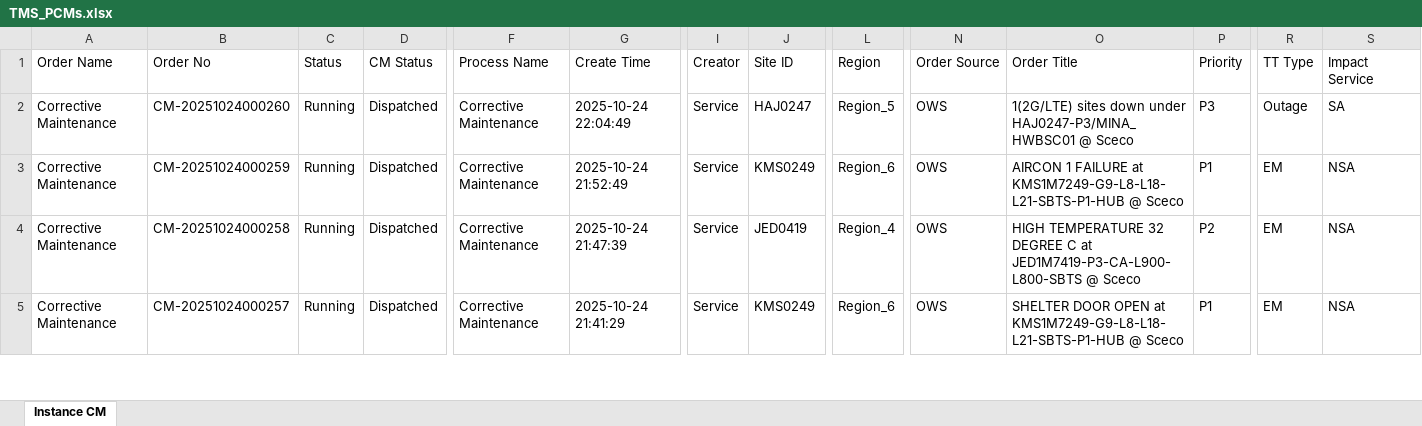
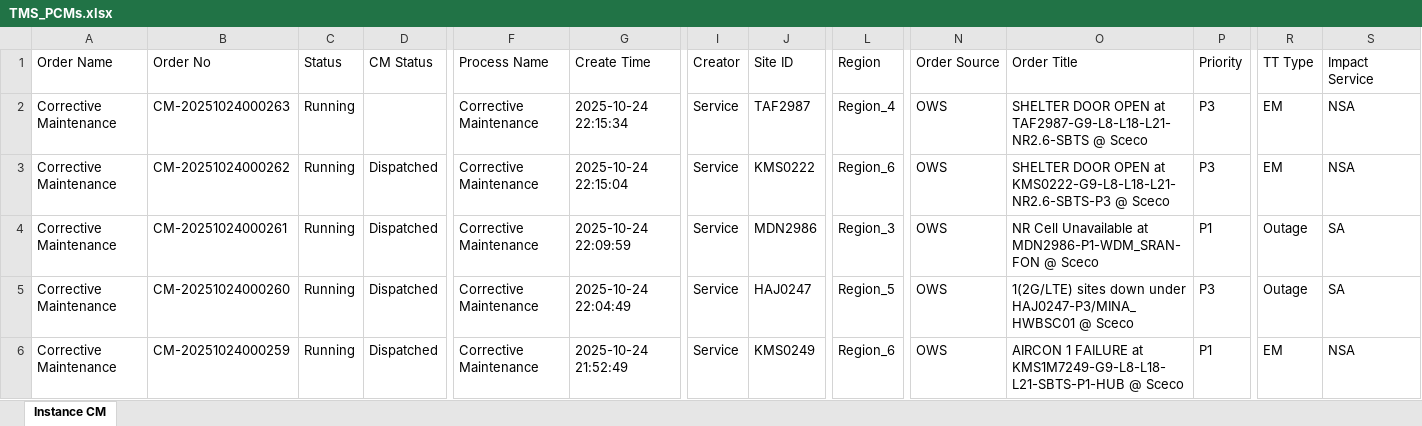
Before and after one commit to decosaro/tms_running, an Excel workbook: TMS_PCMs.xlsx, sheet Instance CM, drawn as a sheet; only a part is shown, gaps mark what is left out; the shorter side is filled out with more unchanged rows; values as stored, in another font and other column widths than the file's, no borders; rows hold the shown columns only; the diff names each change by its address in the sheet, - before the commit and + after, or states it on an @@ line.

Commit message:
Updated TMS_PCMs.xlsx from OneDrive

```diff
--- a/TMS_PCMs.xlsx (sheet Instance CM)
+++ b/TMS_PCMs.xlsx (sheet Instance CM)
+row 2: Corrective Maintenance | CM-20251024000263 | Running |  | Corrective Maintenance | 2025-10-24 22:15:34 | Service | TAF2987 | Region_4 | OWS | SHELTER DOOR OPEN at TAF2987-G9-L8-L18-L21-NR2.6-SBTS @ Sceco | P3 | EM | NSA
+row 3: Corrective Maintenance | CM-20251024000262 | Running | Dispatched | Corrective Maintenance | 2025-10-24 22:15:04 | Service | KMS0222 | Region_6 | OWS | SHELTER DOOR OPEN at KMS0222-G9-L8-L18-L21-NR2.6-SBTS-P3 @ Sceco | P3 | EM | NSA
+row 4: Corrective Maintenance | CM-20251024000261 | Running | Dispatched | Corrective Maintenance | 2025-10-24 22:09:59 | Service | MDN2986 | Region_3 | OWS | NR Cell Unavailable at MDN2986-P1-WDM_SRAN-FON @ Sceco | P1 | Outage | SA
```
